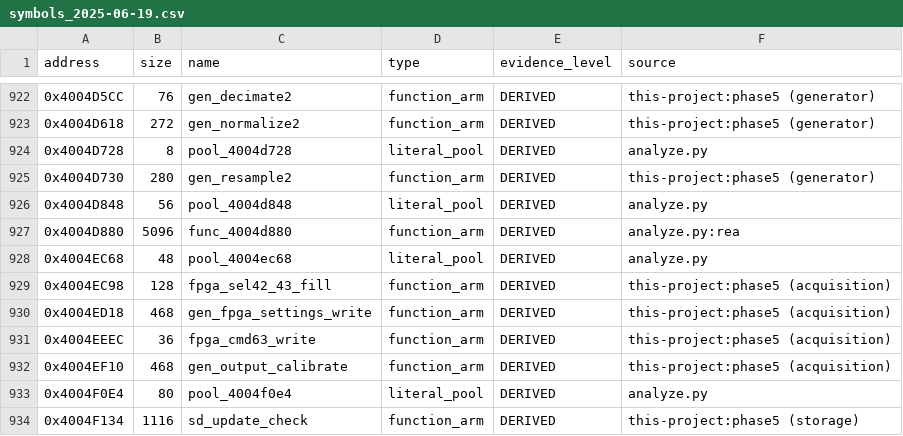
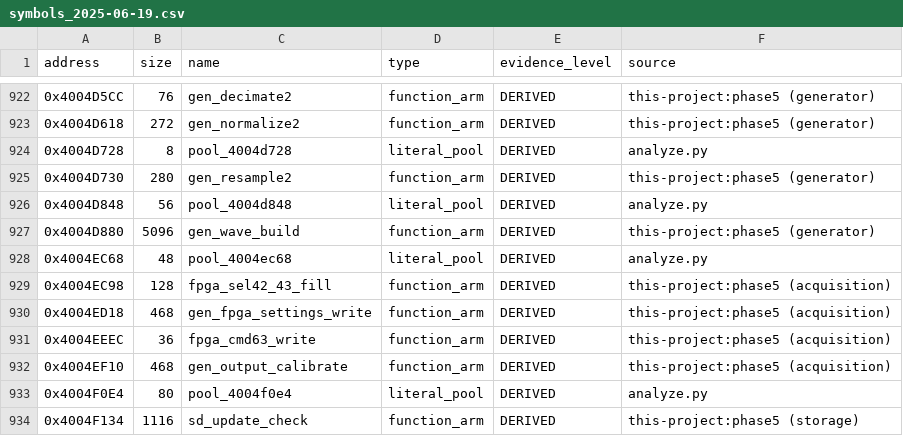
Before and after one commit to dev-marcos/dpos350p-decomp, a CSV file: symbols/symbols_2025-06-19.csv, drawn as a sheet; only a part is shown, gaps mark what is left out.

```diff
--- a/symbols/symbols_2025-06-19.csv
+++ b/symbols/symbols_2025-06-19.csv
@@ -926,3 +926,3 @@ address,size,name,type,evidence_level,source
 0x4004D848,56,pool_4004d848,literal_pool,DERIVED,analyze.py
-0x4004D880,5096,func_4004d880,function_arm,DERIVED,analyze.py:rea
+0x4004D880,5096,gen_wave_build,function_arm,DERIVED,this-project:phase5 (generator)
 0x4004EC68,48,pool_4004ec68,literal_pool,DERIVED,analyze.py
```
Also changed, not shown: symbols/manual.csv, 10 other files.
